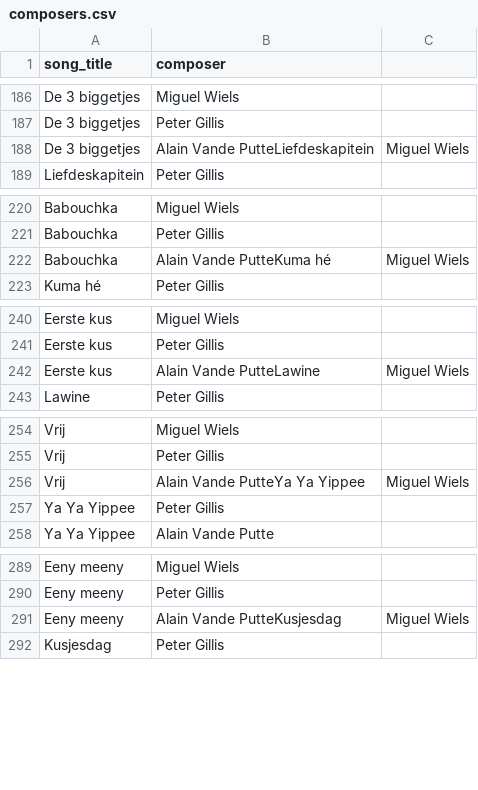
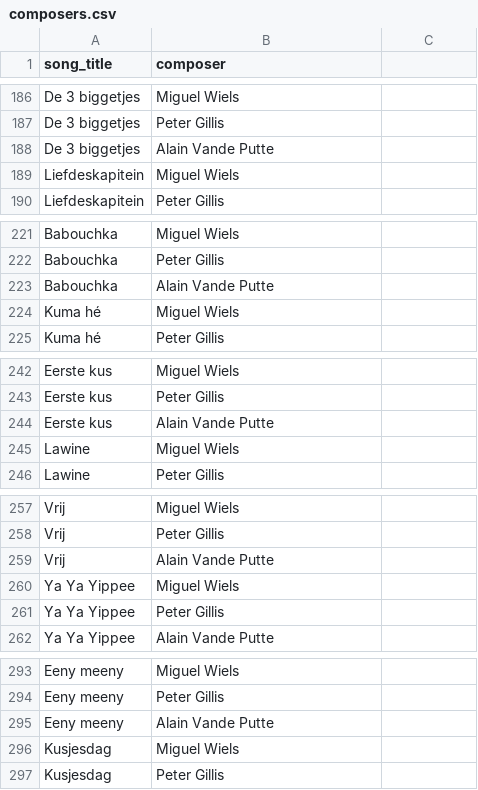
Before and after one commit to richelbilderbeek/heyahmama, a CSV file: inst/extdata/composers.csv, drawn as a sheet; only a part is shown, gaps mark what is left out; the diff covers the shown part only.

Commit message:
Fix data

```diff
--- a/inst/extdata/composers.csv
+++ b/inst/extdata/composers.csv
@@ -187,3 +187,4 @@ De 3 biggetjes,Miguel Wiels
 De 3 biggetjes,Peter Gillis
-De 3 biggetjes,Alain Vande PutteLiefdeskapitein,Miguel Wiels
+De 3 biggetjes,Alain Vande Putte
+Liefdeskapitein,Miguel Wiels
 Liefdeskapitein,Peter Gillis
@@ -221,3 +222,4 @@ Babouchka,Miguel Wiels
 Babouchka,Peter Gillis
-Babouchka,Alain Vande PutteKuma hé,Miguel Wiels
+Babouchka,Alain Vande Putte
+Kuma hé,Miguel Wiels
 Kuma hé,Peter Gillis
@@ -241,3 +243,4 @@ Eerste kus,Miguel Wiels
 Eerste kus,Peter Gillis
-Eerste kus,Alain Vande PutteLawine,Miguel Wiels
+Eerste kus,Alain Vande Putte
+Lawine,Miguel Wiels
 Lawine,Peter Gillis
@@ -255,3 +258,4 @@ Vrij,Miguel Wiels
 Vrij,Peter Gillis
-Vrij,Alain Vande PutteYa Ya Yippee,Miguel Wiels
+Vrij,Alain Vande Putte
+Ya Ya Yippee,Miguel Wiels
 Ya Ya Yippee,Peter Gillis
@@ -290,3 +294,4 @@ Eeny meeny,Miguel Wiels
 Eeny meeny,Peter Gillis
-Eeny meeny,Alain Vande PutteKusjesdag,Miguel Wiels
+Eeny meeny,Alain Vande Putte
+Kusjesdag,Miguel Wiels
 Kusjesdag,Peter Gillis
```
Also changed, not shown: 1 added row and 2 edited cells elsewhere in this file.
